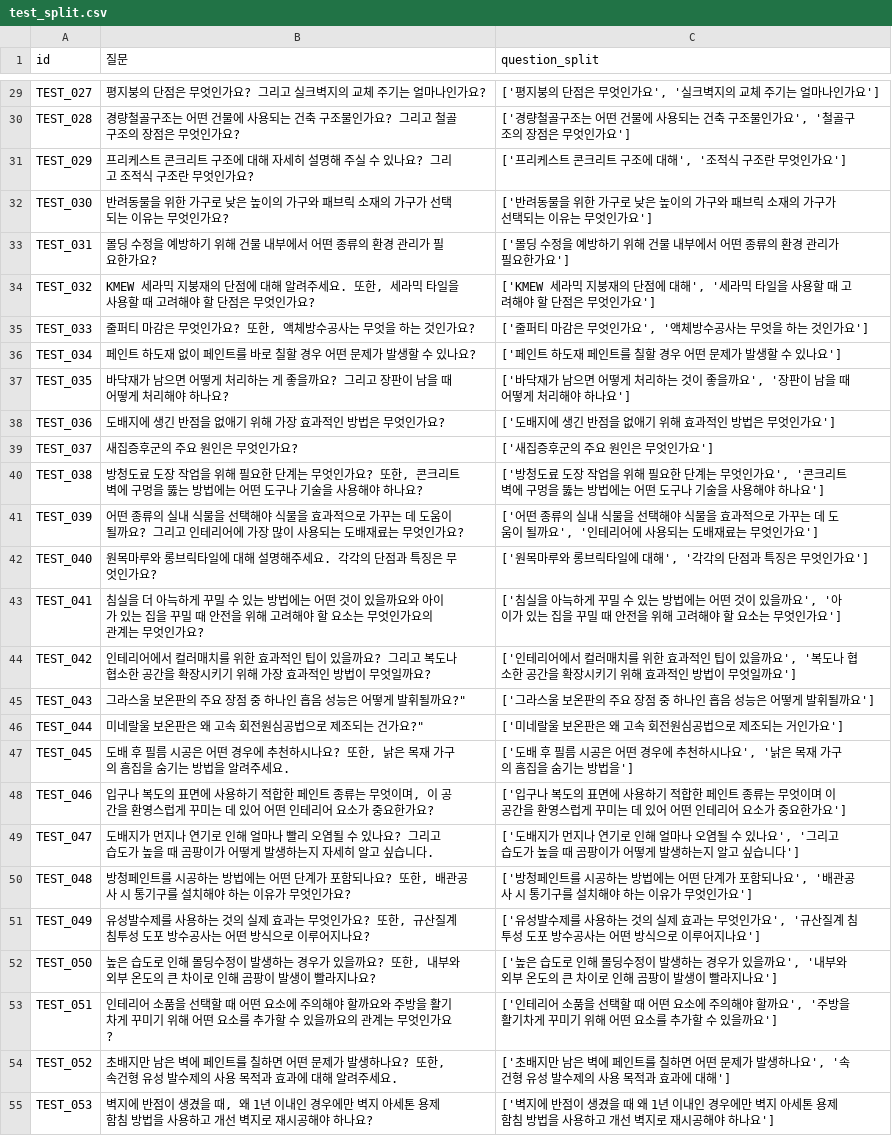
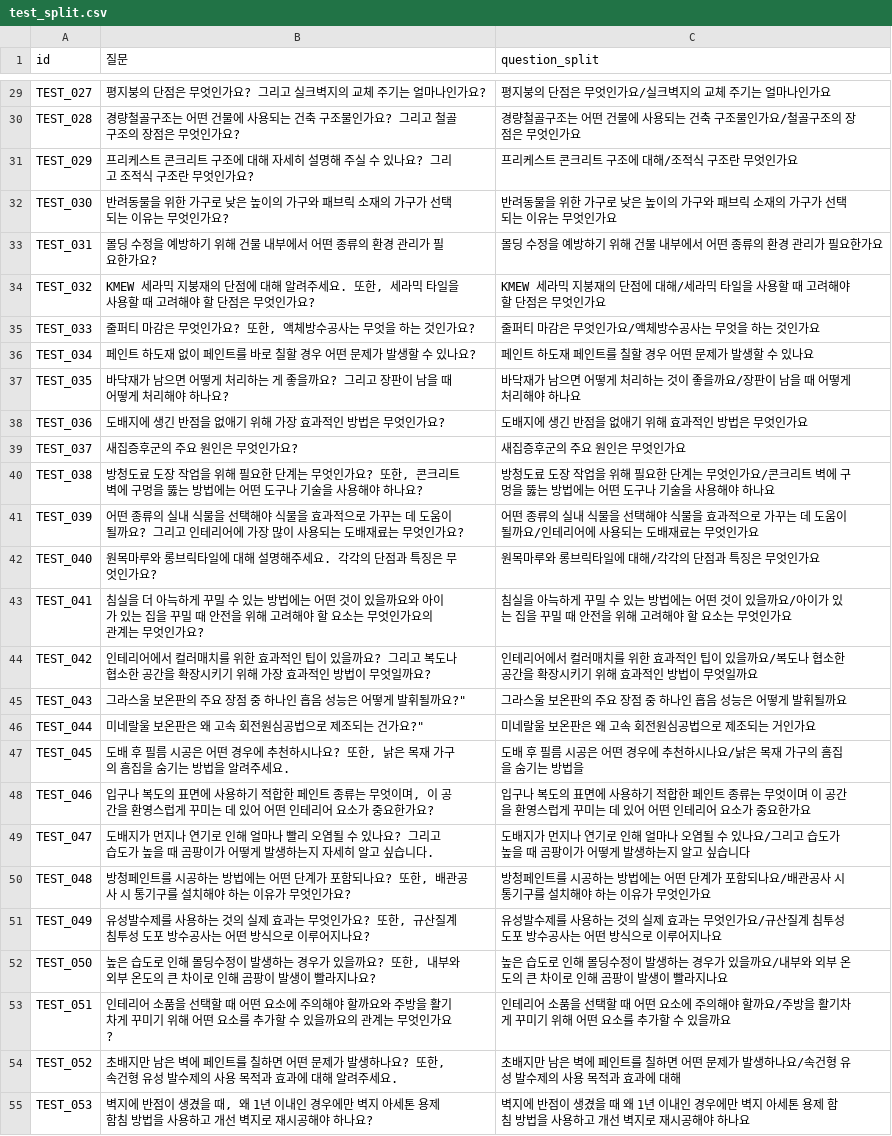
Before and after one commit to Five-Star-Station/Hansol_QA, a CSV file: simso/test_split.csv, drawn as a sheet; only a part is shown, gaps mark what is left out; the diff covers the shown part only; the diff names each change by its address in the sheet, - before the commit and + after, or states it on an @@ line.

```diff
--- a/simso/test_split.csv
+++ b/simso/test_split.csv
-C29 (question_split): ['평지붕의 단점은 무엇인가요', '실크벽지의 교체 주기는 얼마나인가요']
+C29 (question_split): 평지붕의 단점은 무엇인가요/실크벽지의 교체 주기는 얼마나인가요
-C30 (question_split): ['경량철골구조는 어떤 건물에 사용되는 건축 구조물인가요', '철골구조의 장점은 무엇인가요']
+C30 (question_split): 경량철골구조는 어떤 건물에 사용되는 건축 구조물인가요/철골구조의 장점은 무엇인가요
-C31 (question_split): ['프리케스트 콘크리트 구조에 대해', '조적식 구조란 무엇인가요']
+C31 (question_split): 프리케스트 콘크리트 구조에 대해/조적식 구조란 무엇인가요
-C32 (question_split): ['반려동물을 위한 가구로 낮은 높이의 가구와 패브릭 소재의 가구가 선택되는 이유는 무엇인가요']
+C32 (question_split): 반려동물을 위한 가구로 낮은 높이의 가구와 패브릭 소재의 가구가 선택되는 이유는 무엇인가요
-C33 (question_split): ['몰딩 수정을 예방하기 위해 건물 내부에서 어떤 종류의 환경 관리가 필요한가요']
+C33 (question_split): 몰딩 수정을 예방하기 위해 건물 내부에서 어떤 종류의 환경 관리가 필요한가요
-C34 (question_split): ['KMEW 세라믹 지붕재의 단점에 대해', '세라믹 타일을 사용할 때 고려해야 할 단점은 무엇인가요']
+C34 (question_split): KMEW 세라믹 지붕재의 단점에 대해/세라믹 타일을 사용할 때 고려해야 할 단점은 무엇인가요
-C35 (question_split): ['줄퍼티 마감은 무엇인가요', '액체방수공사는 무엇을 하는 것인가요']
+C35 (question_split): 줄퍼티 마감은 무엇인가요/액체방수공사는 무엇을 하는 것인가요
-C36 (question_split): ['페인트 하도재 페인트를 칠할 경우 어떤 문제가 발생할 수 있나요']
+C36 (question_split): 페인트 하도재 페인트를 칠할 경우 어떤 문제가 발생할 수 있나요
-C37 (question_split): ['바닥재가 남으면 어떻게 처리하는 것이 좋을까요', '장판이 남을 때 어떻게 처리해야 하나요']
+C37 (question_split): 바닥재가 남으면 어떻게 처리하는 것이 좋을까요/장판이 남을 때 어떻게 처리해야 하나요
-C38 (question_split): ['도배지에 생긴 반점을 없애기 위해 효과적인 방법은 무엇인가요']
+C38 (question_split): 도배지에 생긴 반점을 없애기 위해 효과적인 방법은 무엇인가요
-C39 (question_split): ['새집증후군의 주요 원인은 무엇인가요']
+C39 (question_split): 새집증후군의 주요 원인은 무엇인가요
-C40 (question_split): ['방청도료 도장 작업을 위해 필요한 단계는 무엇인가요', '콘크리트 벽에 구멍을 뚫는 방법에는 어떤 도구나 기술을 사용해야 하나요']
+C40 (question_split): 방청도료 도장 작업을 위해 필요한 단계는 무엇인가요/콘크리트 벽에 구멍을 뚫는 방법에는 어떤 도구나 기술을 사용해야 하나요
-C41 (question_split): ['어떤 종류의 실내 식물을 선택해야 식물을 효과적으로 가꾸는 데 도움이 될까요', '인테리어에 사용되는 도배재료는 무엇인가요']
+C41 (question_split): 어떤 종류의 실내 식물을 선택해야 식물을 효과적으로 가꾸는 데 도움이 될까요/인테리어에 사용되는 도배재료는 무엇인가요
-C42 (question_split): ['원목마루와 롱브릭타일에 대해', '각각의 단점과 특징은 무엇인가요']
+C42 (question_split): 원목마루와 롱브릭타일에 대해/각각의 단점과 특징은 무엇인가요
-C43 (question_split): ['침실을 아늑하게 꾸밀 수 있는 방법에는 어떤 것이 있을까요', '아이가 있는 집을 꾸밀 때 안전을 위해 고려해야 할 요소는 무엇인가요']
+C43 (question_split): 침실을 아늑하게 꾸밀 수 있는 방법에는 어떤 것이 있을까요/아이가 있는 집을 꾸밀 때 안전을 위해 고려해야 할 요소는 무엇인가요
-C44 (question_split): ['인테리어에서 컬러매치를 위한 효과적인 팁이 있을까요', '복도나 협소한 공간을 확장시키기 위해 효과적인 방법이 무엇일까요']
+C44 (question_split): 인테리어에서 컬러매치를 위한 효과적인 팁이 있을까요/복도나 협소한 공간을 확장시키기 위해 효과적인 방법이 무엇일까요
-C45 (question_split): ['그라스울 보온판의 주요 장점 중 하나인 흡음 성능은 어떻게 발휘될까요']
+C45 (question_split): 그라스울 보온판의 주요 장점 중 하나인 흡음 성능은 어떻게 발휘될까요
-C46 (question_split): ['미네랄울 보온판은 왜 고속 회전원심공법으로 제조되는 거인가요']
+C46 (question_split): 미네랄울 보온판은 왜 고속 회전원심공법으로 제조되는 거인가요
-C47 (question_split): ['도배 후 필름 시공은 어떤 경우에 추천하시나요', '낡은 목재 가구의 흠집을 숨기는 방법을']
+C47 (question_split): 도배 후 필름 시공은 어떤 경우에 추천하시나요/낡은 목재 가구의 흠집을 숨기는 방법을
-C48 (question_split): ['입구나 복도의 표면에 사용하기 적합한 페인트 종류는 무엇이며 이 공간을 환영스럽게 꾸미는 데 있어 어떤 인테리어 요소가 중요한가요']
+C48 (question_split): 입구나 복도의 표면에 사용하기 적합한 페인트 종류는 무엇이며 이 공간을 환영스럽게 꾸미는 데 있어 어떤 인테리어 요소가 중요한가요
-C49 (question_split): ['도배지가 먼지나 연기로 인해 얼마나 오염될 수 있나요', '그리고 습도가 높을 때 곰팡이가 어떻게 발생하는지 알고 싶습니다']
+C49 (question_split): 도배지가 먼지나 연기로 인해 얼마나 오염될 수 있나요/그리고 습도가 높을 때 곰팡이가 어떻게 발생하는지 알고 싶습니다
-C50 (question_split): ['방청페인트를 시공하는 방법에는 어떤 단계가 포함되나요', '배관공사 시 통기구를 설치해야 하는 이유가 무엇인가요']
+C50 (question_split): 방청페인트를 시공하는 방법에는 어떤 단계가 포함되나요/배관공사 시 통기구를 설치해야 하는 이유가 무엇인가요
-C51 (question_split): ['유성발수제를 사용하는 것의 실제 효과는 무엇인가요', '규산질계 침투성 도포 방수공사는 어떤 방식으로 이루어지나요']
+C51 (question_split): 유성발수제를 사용하는 것의 실제 효과는 무엇인가요/규산질계 침투성 도포 방수공사는 어떤 방식으로 이루어지나요
-C52 (question_split): ['높은 습도로 인해 몰딩수정이 발생하는 경우가 있을까요', '내부와 외부 온도의 큰 차이로 인해 곰팡이 발생이 빨라지나요']
+C52 (question_split): 높은 습도로 인해 몰딩수정이 발생하는 경우가 있을까요/내부와 외부 온도의 큰 차이로 인해 곰팡이 발생이 빨라지나요
-C53 (question_split): ['인테리어 소품을 선택할 때 어떤 요소에 주의해야 할까요', '주방을 활기차게 꾸미기 위해 어떤 요소를 추가할 수 있을까요']
+C53 (question_split): 인테리어 소품을 선택할 때 어떤 요소에 주의해야 할까요/주방을 활기차게 꾸미기 위해 어떤 요소를 추가할 수 있을까요
-C54 (question_split): ['초배지만 남은 벽에 페인트를 칠하면 어떤 문제가 발생하나요', '속건형 유성 발수제의 사용 목적과 효과에 대해']
+C54 (question_split): 초배지만 남은 벽에 페인트를 칠하면 어떤 문제가 발생하나요/속건형 유성 발수제의 사용 목적과 효과에 대해
-C55 (question_split): ['벽지에 반점이 생겼을 때 왜 1년 이내인 경우에만 벽지 아세톤 용제 함침 방법을 사용하고 개선 벽지로 재시공해야 하나요']
+C55 (question_split): 벽지에 반점이 생겼을 때 왜 1년 이내인 경우에만 벽지 아세톤 용제 함침 방법을 사용하고 개선 벽지로 재시공해야 하나요
```
Also changed, not shown: 103 edited cells elsewhere in this file.
